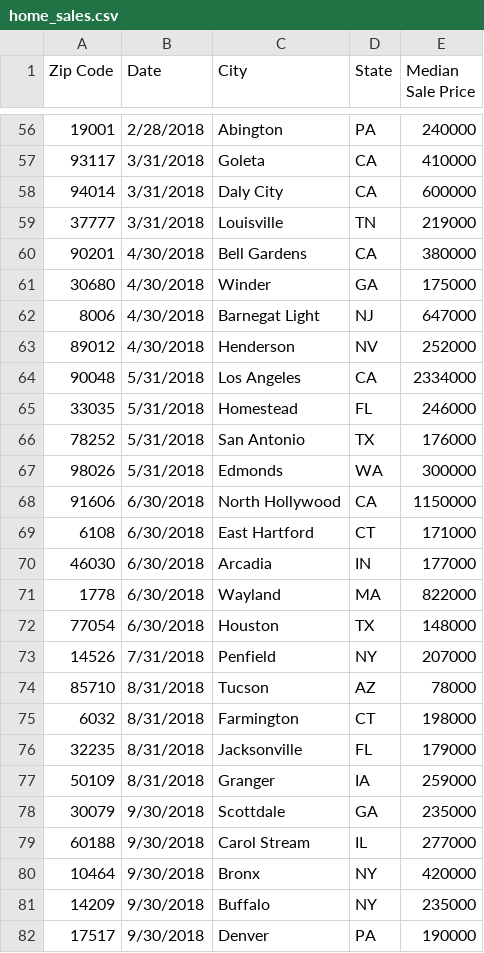
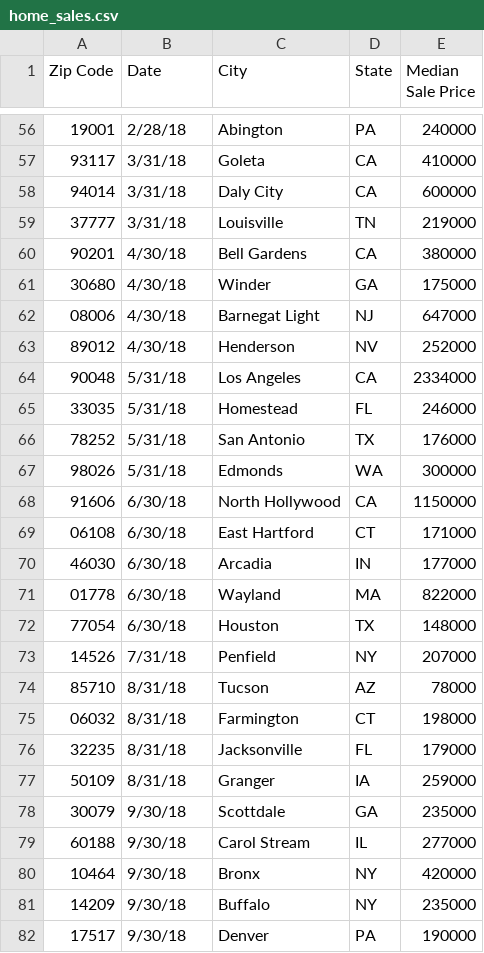
Before and after one commit to leonchengmba/Thinkful_capstone1, a CSV file: Cap1_data/home_sales.csv, drawn as a sheet; only a part is shown, gaps mark what is left out; the diff covers the shown part only.

```diff
--- a/Cap1_data/home_sales.csv
+++ b/Cap1_data/home_sales.csv
@@ -56,27 +56,27 @@
-19001,2/28/2018,Abington,PA,240000
-93117,3/31/2018,Goleta,CA,410000
-94014,3/31/2018,Daly City,CA,600000
-37777,3/31/2018,Louisville,TN,219000
-90201,4/30/2018,Bell Gardens,CA,380000
-30680,4/30/2018,Winder,GA,175000
-8006,4/30/2018,Barnegat Light,NJ,647000
-89012,4/30/2018,Henderson,NV,252000
-90048,5/31/2018,Los Angeles,CA,2334000
-33035,5/31/2018,Homestead,FL,246000
-78252,5/31/2018,San Antonio,TX,176000
-98026,5/31/2018,Edmonds,WA,300000
-91606,6/30/2018,North Hollywood,CA,1150000
-6108,6/30/2018,East Hartford,CT,171000
-46030,6/30/2018,Arcadia,IN,177000
-1778,6/30/2018,Wayland,MA,822000
-77054,6/30/2018,Houston,TX,148000
-14526,7/31/2018,Penfield,NY,207000
-85710,8/31/2018,Tucson,AZ,78000
-6032,8/31/2018,Farmington,CT,198000
-32235,8/31/2018,Jacksonville,FL,179000
-50109,8/31/2018,Granger,IA,259000
-30079,9/30/2018,Scottdale,GA,235000
-60188,9/30/2018,Carol Stream,IL,277000
-10464,9/30/2018,Bronx,NY,420000
-14209,9/30/2018,Buffalo,NY,235000
-17517,9/30/2018,Denver,PA,190000
+19001,2/28/18,Abington,PA,240000
+93117,3/31/18,Goleta,CA,410000
+94014,3/31/18,Daly City,CA,600000
+37777,3/31/18,Louisville,TN,219000
+90201,4/30/18,Bell Gardens,CA,380000
+30680,4/30/18,Winder,GA,175000
+08006,4/30/18,Barnegat Light,NJ,647000
+89012,4/30/18,Henderson,NV,252000
+90048,5/31/18,Los Angeles,CA,2334000
+33035,5/31/18,Homestead,FL,246000
+78252,5/31/18,San Antonio,TX,176000
+98026,5/31/18,Edmonds,WA,300000
+91606,6/30/18,North Hollywood,CA,1150000
+06108,6/30/18,East Hartford,CT,171000
+46030,6/30/18,Arcadia,IN,177000
+01778,6/30/18,Wayland,MA,822000
+77054,6/30/18,Houston,TX,148000
+14526,7/31/18,Penfield,NY,207000
+85710,8/31/18,Tucson,AZ,78000
+06032,8/31/18,Farmington,CT,198000
+32235,8/31/18,Jacksonville,FL,179000
+50109,8/31/18,Granger,IA,259000
+30079,9/30/18,Scottdale,GA,235000
+60188,9/30/18,Carol Stream,IL,277000
+10464,9/30/18,Bronx,NY,420000
+14209,9/30/18,Buffalo,NY,235000
+17517,9/30/18,Denver,PA,190000
```
Also changed, not shown: 112 edited cells elsewhere in this file, Cap1_data/home_sales1.csv, 1 other file.
